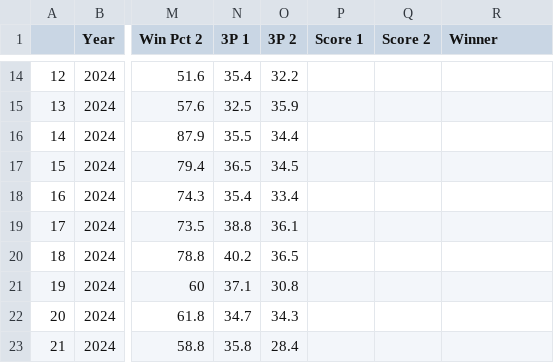
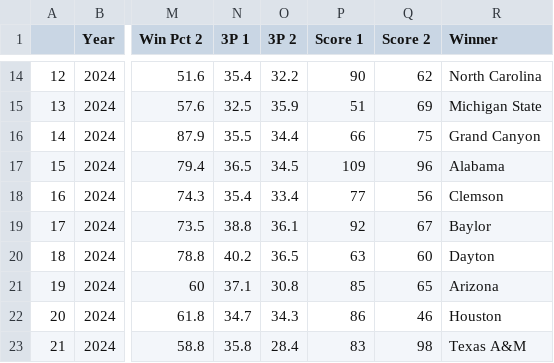
Before and after one commit to hdemusg/marchmadness, a CSV file: 2024/data/2024-template.csv, drawn as a sheet; only a part is shown, gaps mark what is left out; the diff covers the shown part only; the diff names each change by its address in the sheet, - before the commit and + after, or states it on an @@ line.

```diff
--- a/2024/data/2024-template.csv
+++ b/2024/data/2024-template.csv
-P14 (Score 1): (empty)
+P14 (Score 1): 90
-Q14 (Score 2): (empty)
+Q14 (Score 2): 62
-R14 (Winner): (empty)
+R14 (Winner): North Carolina
-P15 (Score 1): (empty)
+P15 (Score 1): 51
-Q15 (Score 2): (empty)
+Q15 (Score 2): 69
-R15 (Winner): (empty)
+R15 (Winner): Michigan State
-P16 (Score 1): (empty)
+P16 (Score 1): 66
-Q16 (Score 2): (empty)
+Q16 (Score 2): 75
-R16 (Winner): (empty)
+R16 (Winner): Grand Canyon
-P17 (Score 1): (empty)
+P17 (Score 1): 109
-Q17 (Score 2): (empty)
+Q17 (Score 2): 96
-R17 (Winner): (empty)
+R17 (Winner): Alabama
-P18 (Score 1): (empty)
+P18 (Score 1): 77
-Q18 (Score 2): (empty)
+Q18 (Score 2): 56
-R18 (Winner): (empty)
+R18 (Winner): Clemson
-P19 (Score 1): (empty)
+P19 (Score 1): 92
-Q19 (Score 2): (empty)
+Q19 (Score 2): 67
-R19 (Winner): (empty)
+R19 (Winner): Baylor
-P20 (Score 1): (empty)
+P20 (Score 1): 63
-Q20 (Score 2): (empty)
+Q20 (Score 2): 60
-R20 (Winner): (empty)
+R20 (Winner): Dayton
-P21 (Score 1): (empty)
+P21 (Score 1): 85
-Q21 (Score 2): (empty)
+Q21 (Score 2): 65
-R21 (Winner): (empty)
+R21 (Winner): Arizona
-P22 (Score 1): (empty)
+P22 (Score 1): 86
-Q22 (Score 2): (empty)
+Q22 (Score 2): 46
-R22 (Winner): (empty)
+R22 (Winner): Houston
-P23 (Score 1): (empty)
+P23 (Score 1): 83
-Q23 (Score 2): (empty)
+Q23 (Score 2): 98
-R23 (Winner): (empty)
+R23 (Winner): Texas A&M
```
Also changed, not shown: 40 edited cells elsewhere in this file.
